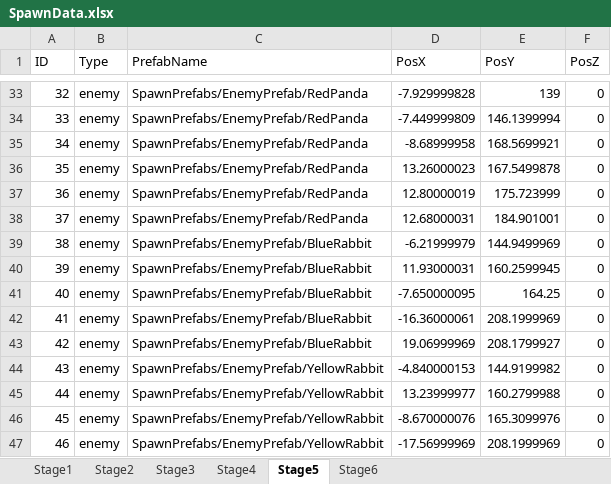
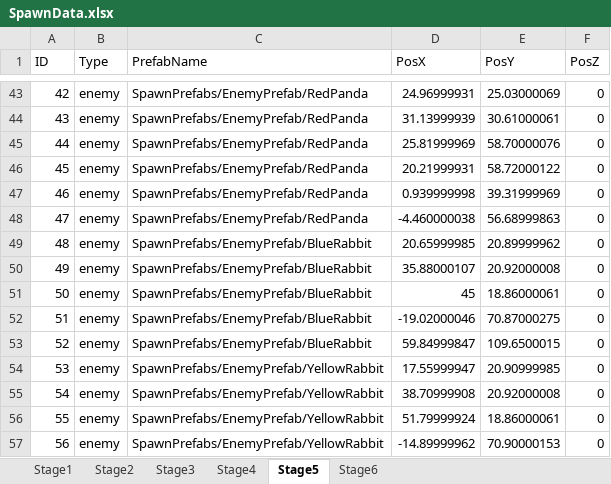
Before and after one commit to Koha58/FLUFF_SWING, an Excel workbook: Assets/Data/SpawnData.xlsx, sheet Stage5, drawn as a sheet; only a part is shown, gaps mark what is left out; values as stored, in another font and other column widths than the file's, no borders; addresses are those after the commit; the diff covers the shown part only; the diff names each change by its address in the sheet, - before the commit and + after, or states it on an @@ line.

Commit message:
Stage5完成。 動く床と地面に挟まれた際にも脱出できるように修正。 また、Stage5内のエレベーターの上にもガタつきなく乗れるよう修正。 プレイヤーがジャンプモーション中にワイヤーを切断し、着地してもアニメーションが固まらないように修正。 地面に着地した時以外に着地SEが鳴らないよう修正。

```diff
--- a/Assets/Data/SpawnData.xlsx (sheet Stage5)
+++ b/Assets/Data/SpawnData.xlsx (sheet Stage5)
@@ column A (ID) renumbered from row 43 down @@
-D43 (PosX): -7.929999828
+D43 (PosX): 24.96999931
-E43 (PosY): 139
+E43 (PosY): 25.03000069
-D44 (PosX): -7.449999809
+D44 (PosX): 31.13999939
-E44 (PosY): 146.1399994
+E44 (PosY): 30.61000061
-D45 (PosX): -8.68999958
+D45 (PosX): 25.81999969
-E45 (PosY): 168.5699921
+E45 (PosY): 58.70000076
-D46 (PosX): 13.26000023
+D46 (PosX): 20.21999931
-E46 (PosY): 167.5499878
+E46 (PosY): 58.72000122
-D47 (PosX): 12.80000019
+D47 (PosX): 0.939999998
-E47 (PosY): 175.723999
+E47 (PosY): 39.31999969
-D48 (PosX): 12.68000031
+D48 (PosX): -4.460000038
-E48 (PosY): 184.901001
+E48 (PosY): 56.68999863
-D49 (PosX): -6.21999979
+D49 (PosX): 20.65999985
-E49 (PosY): 144.9499969
+E49 (PosY): 20.89999962
-D50 (PosX): 11.93000031
+D50 (PosX): 35.88000107
-E50 (PosY): 160.2599945
+E50 (PosY): 20.92000008
-D51 (PosX): -7.650000095
+D51 (PosX): 45
-E51 (PosY): 164.25
+E51 (PosY): 18.86000061
-D52 (PosX): -16.36000061
+D52 (PosX): -19.02000046
-E52 (PosY): 208.1999969
+E52 (PosY): 70.87000275
-D53 (PosX): 19.06999969
+D53 (PosX): 59.84999847
-E53 (PosY): 208.1799927
+E53 (PosY): 109.6500015
-D54 (PosX): -4.840000153
+D54 (PosX): 17.55999947
-E54 (PosY): 144.9199982
+E54 (PosY): 20.90999985
-D55 (PosX): 13.23999977
+D55 (PosX): 38.70999908
-E55 (PosY): 160.2799988
+E55 (PosY): 20.92000008
-D56 (PosX): -8.670000076
+D56 (PosX): 51.79999924
-E56 (PosY): 165.3099976
+E56 (PosY): 18.86000061
-D57 (PosX): -17.56999969
+D57 (PosX): -14.89999962
-E57 (PosY): 208.1999969
+E57 (PosY): 70.90000153
```
Also changed, not shown: 10 added rows and 58 edited cells elsewhere in this sheet, 8 other files.
